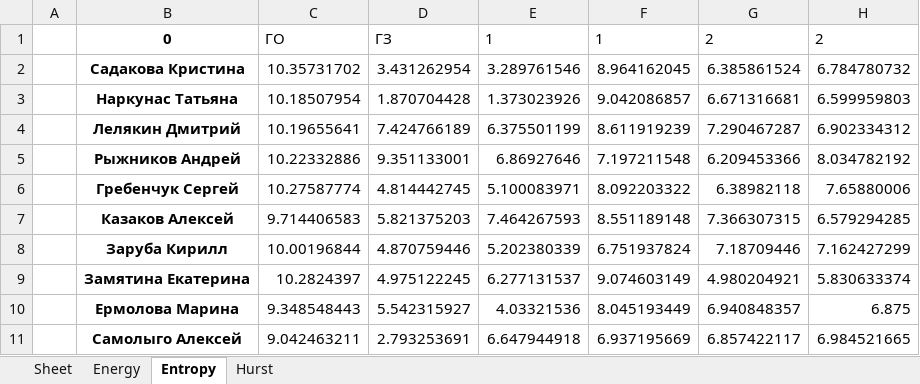
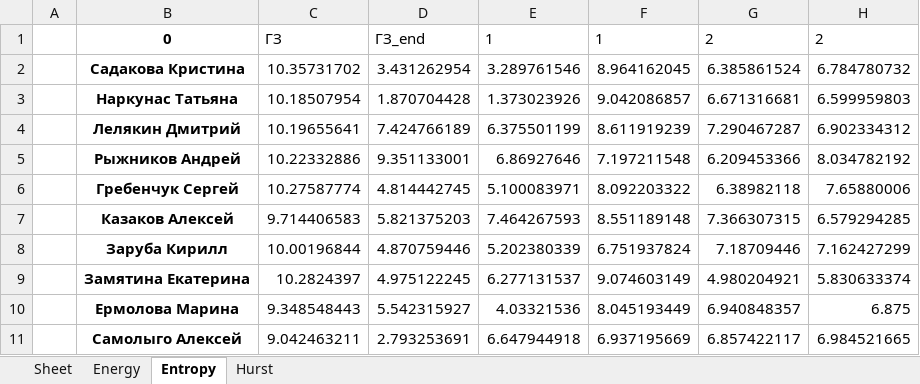
Before and after one commit to ElenaGrishkova/Stab_recount, an Excel workbook: 08/After_Soc_EEH2.xlsx, sheet Entropy, drawn as a sheet; only a part is shown; values as stored, in another font and other column widths than the file's, no borders; the diff names each change by its address in the sheet, - before the commit and + after, or states it on an @@ line.

```diff
--- a/08/After_Soc_EEH2.xlsx (sheet Entropy)
+++ b/08/After_Soc_EEH2.xlsx (sheet Entropy)
-C1: ГО
+C1: ГЗ
-D1: ГЗ
+D1: ГЗ_end
```
Also changed, not shown: sheet Energy, sheet Hurst, 08/Before_Soc_EEH2.xlsx, 11/After_Soc_EEH2.xlsx, 17 other files.
